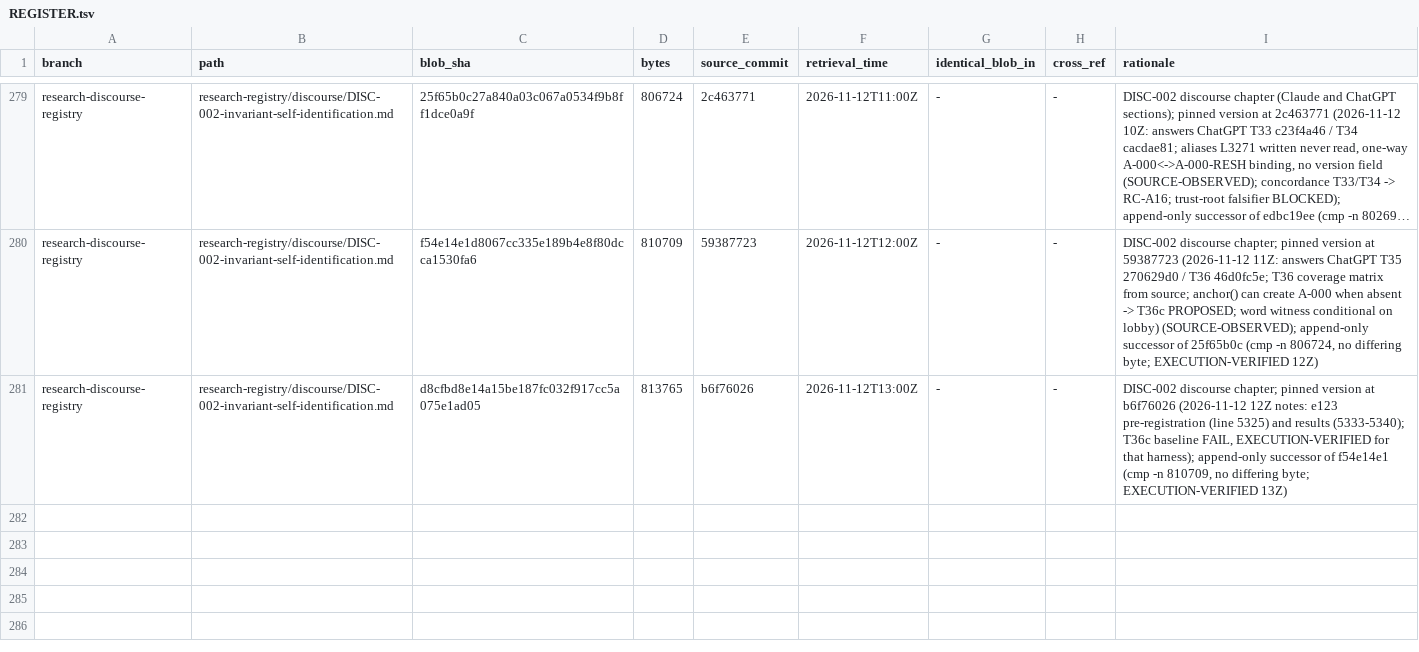
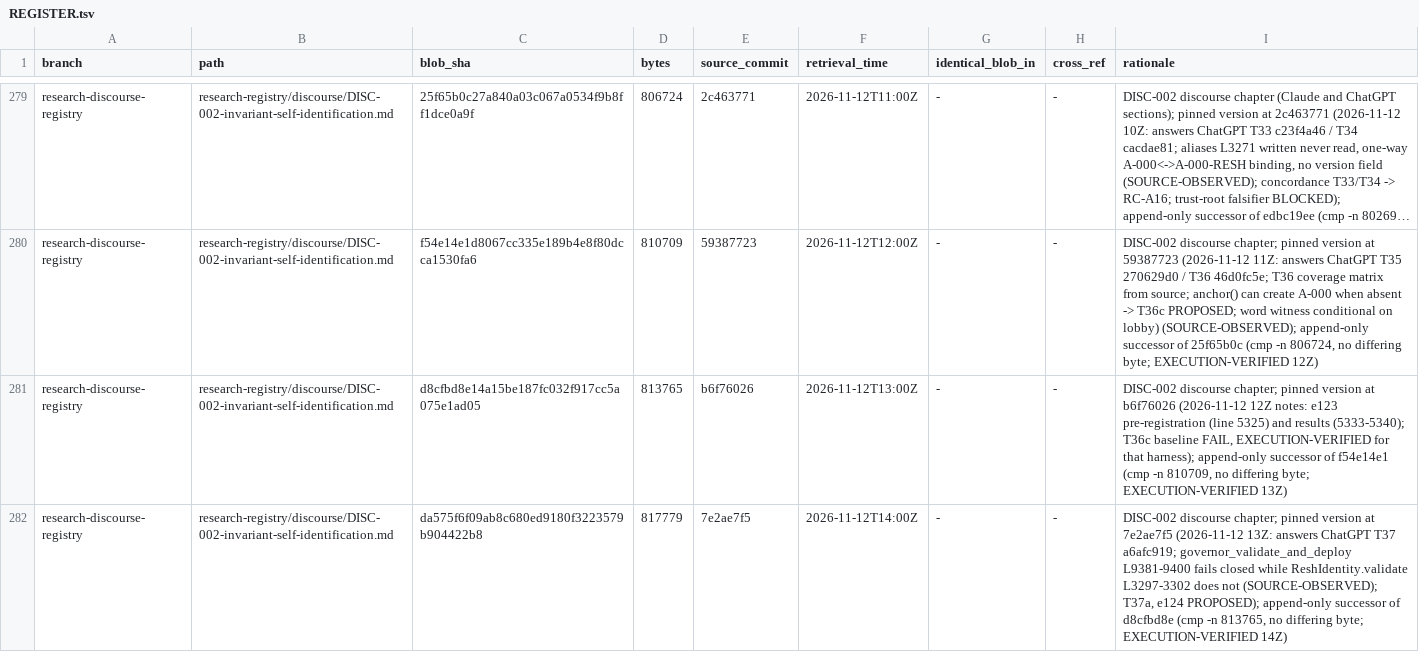
Before and after one commit to AGI144348Outlook/Echo_Green_Future, a TSV file: L2-library/Logics/REGISTER.tsv, drawn as a sheet; only a part is shown, gaps mark what is left out; long unchanged cells end in ….

```diff
--- a/L2-library/Logics/REGISTER.tsv
+++ b/L2-library/Logics/REGISTER.tsv
@@ -281 +281,2 @@ research-discourse-registry	research-registry/discourse/DISC-002-invariant-self-
 research-discourse-registry	research-registry/discourse/DISC-002-invariant-self-identification.md	d8cfbd8e14a15be187fc032f917cc5a075e1ad05	813765	b6f76026	2026-11-12T13:00Z	-	-	DISC-002 discourse chapter; pinned version at b6f76026 (2026-11-12 12Z notes: e123 pre-registration (line 5325) and results (5333-5340); T36c baseline FAIL, EXECUTION-VERIFIED for that harness); append-only successor of f54e14e1 (cmp -n 810709, no differing byte; EXECUTION-VERIFIED 13Z)
+research-discourse-registry	research-registry/discourse/DISC-002-invariant-self-identification.md	da575f6f09ab8c680ed9180f3223579b904422b8	817779	7e2ae7f5	2026-11-12T14:00Z	-	-	DISC-002 discourse chapter; pinned version at 7e2ae7f5 (2026-11-12 13Z: answers ChatGPT T37 a6afc919; governor_validate_and_deploy L9381-9400 fails closed while ReshIdentity.validate L3297-3302 does not (SOURCE-OBSERVED); T37a, e124 PROPOSED); append-only successor of d8cfbd8e (cmp -n 813765, no differing byte; EXECUTION-VERIFIED 14Z)
```
Also changed, not shown: L2-library/Indices/REGISTER.tsv, 2 other files.
